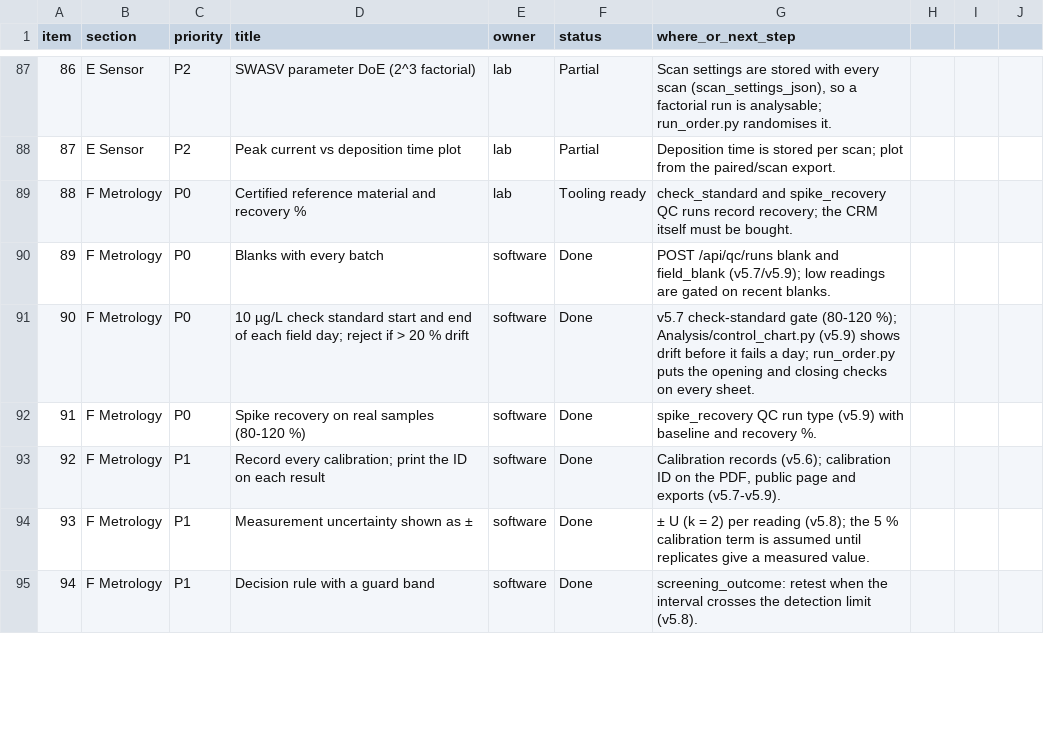
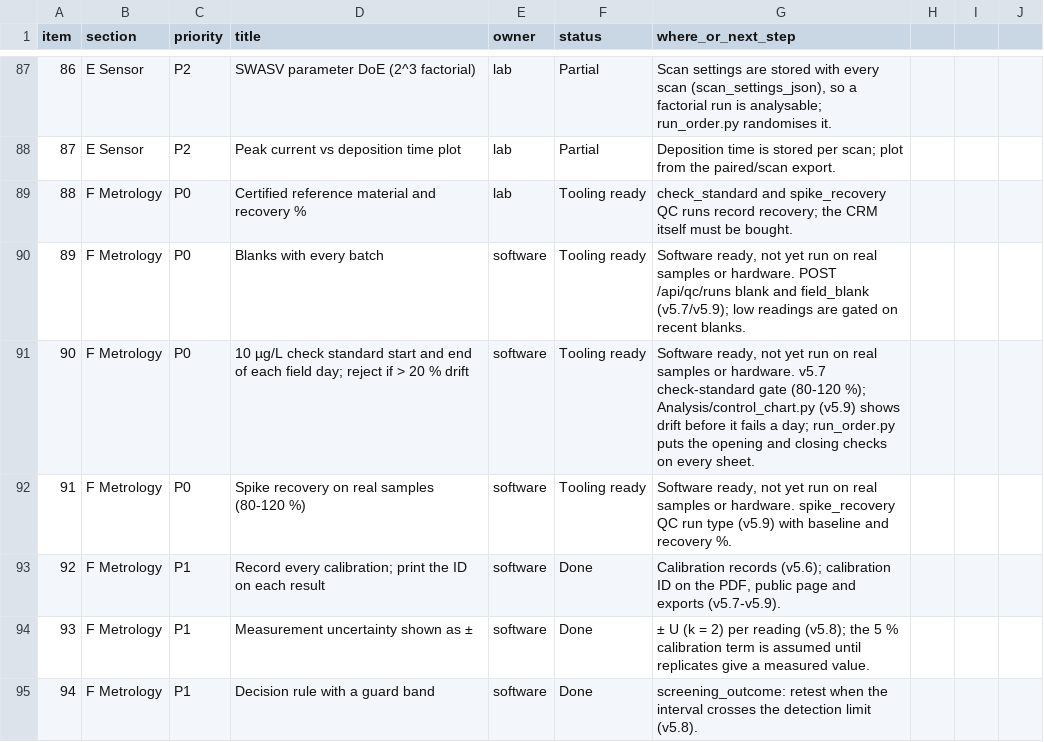
Before and after one commit to yashveersinghgarewal-hub/AquaSentry_Final, a CSV file: Docs/planning/isef_roadmap_status.csv, drawn as a sheet; only a part is shown, gaps mark what is left out; the diff covers the shown part only.

```diff
--- a/Docs/planning/isef_roadmap_status.csv
+++ b/Docs/planning/isef_roadmap_status.csv
@@ -89,5 +89,5 @@ item,section,priority,title,owner,status,where_or_next_step
 88,F Metrology,P0,Certified reference material and recovery %,lab,Tooling ready,"check_standard and spike_recovery QC runs record recovery; the CRM itself must be bought."
-89,F Metrology,P0,Blanks with every batch,software,Done,"POST /api/qc/runs blank and field_blank (v5.7/v5.9); low readings are gated on recent blanks."
-90,F Metrology,P0,10 µg/L check standard start and end of each field day; reject if > 20 % drift,software,Done,"v5.7 check-standard gate (80-120 %); Analysis/control_chart.py (v5.9) shows drift before it fails a day; run_order.py puts the opening and closing checks on every sheet."
-91,F Metrology,P0,Spike recovery on real samples (80-120 %),software,Done,"spike_recovery QC run type (v5.9) with baseline and recovery %."
+89,F Metrology,P0,Blanks with every batch,software,Tooling ready,"Software ready, not yet run on real samples or hardware. POST /api/qc/runs blank and field_blank (v5.7/v5.9); low readings are gated on recent blanks."
+90,F Metrology,P0,10 µg/L check standard start and end of each field day; reject if > 20 % drift,software,Tooling ready,"Software ready, not yet run on real samples or hardware. v5.7 check-standard gate (80-120 %); Analysis/control_chart.py (v5.9) shows drift before it fails a day; run_order.py puts the opening and closing checks on every sheet."
+91,F Metrology,P0,Spike recovery on real samples (80-120 %),software,Tooling ready,"Software ready, not yet run on real samples or hardware. spike_recovery QC run type (v5.9) with baseline and recovery %."
 92,F Metrology,P1,Record every calibration; print the ID on each result,software,Done,"Calibration records (v5.6); calibration ID on the PDF, public page and exports (v5.7-v5.9)."
```
Also changed, not shown: 59 edited cells elsewhere in this file, 30 other files.
